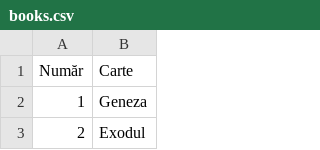
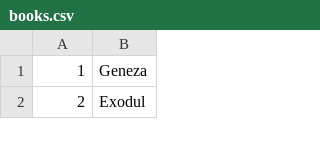
Before and after one commit to BibleJS/Versions, a CSV file: RO/csv/books.csv, drawn as a sheet; only a part is shown; the diff names each change by its address in the sheet, - before the commit and + after, or states it on an @@ line.

Commit message:
Removed headers

```diff
--- a/RO/csv/books.csv
+++ b/RO/csv/books.csv
-row 1: Număr | Carte
```
